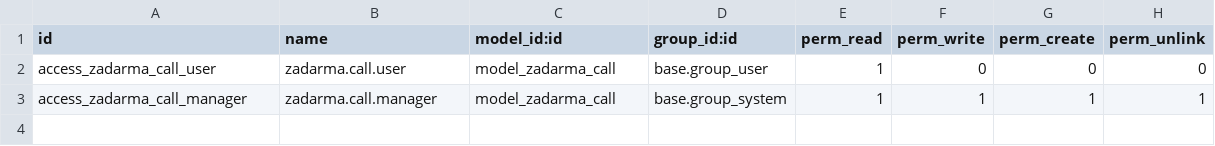
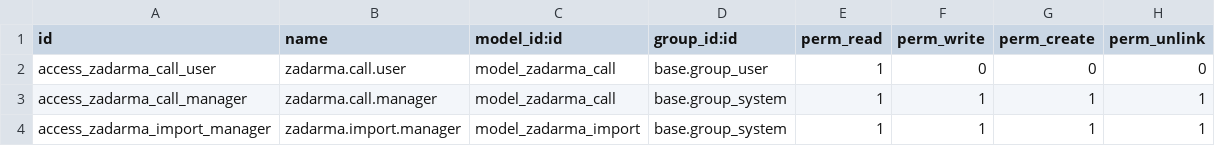
Before and after one commit to VladSh77/zadarma-odoo, a CSV file: security/ir.model.access.csv, drawn as a sheet.

```diff
--- a/security/ir.model.access.csv
+++ b/security/ir.model.access.csv
@@ -3 +3,2 @@ access_zadarma_call_user,zadarma.call.user,model_zadarma_call,base.group_user,1,
 access_zadarma_call_manager,zadarma.call.manager,model_zadarma_call,base.group_system,1,1,1,1
+access_zadarma_import_manager,zadarma.import.manager,model_zadarma_import,base.group_system,1,1,1,1
```
Also changed, not shown: 4 other files.
